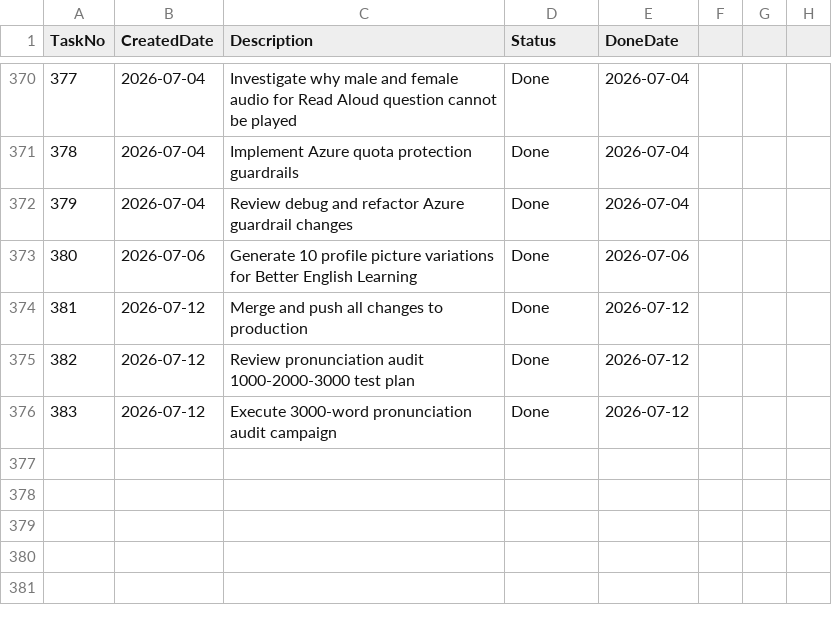
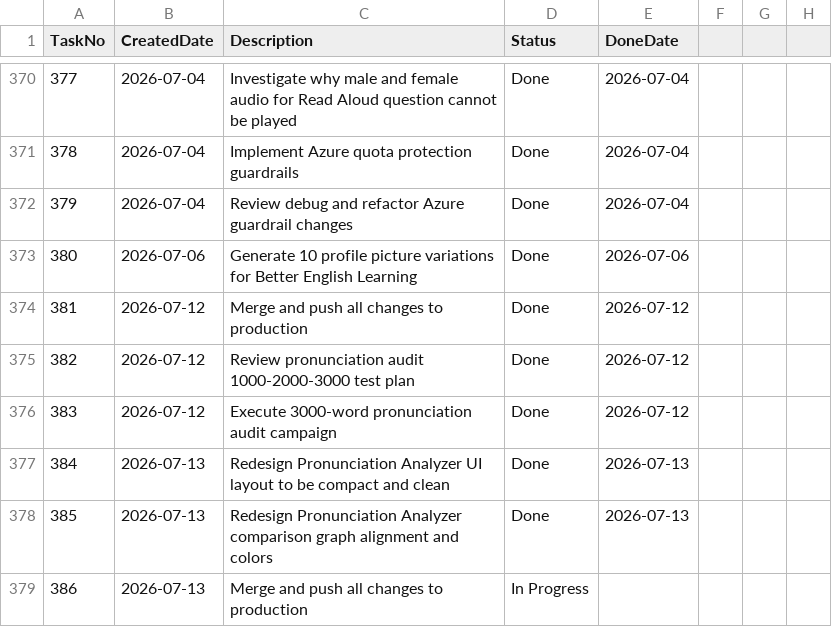
Before and after one commit to huathanhnam95-del/demoproject, a CSV file: TASK_TRACKER.csv, drawn as a sheet; only a part is shown, gaps mark what is left out; the diff names each change by its address in the sheet, - before the commit and + after, or states it on an @@ line.

Commit message:
V1.8.22: Redesign Pronunciation Analyzer UI and complete release V1.8.22

```diff
--- a/TASK_TRACKER.csv
+++ b/TASK_TRACKER.csv
+row 377: 384 | 2026-07-13 | Redesign Pronunciation Analyzer UI layout to be compact and clean | Done | 2026-07-13
+row 378: 385 | 2026-07-13 | Redesign Pronunciation Analyzer comparison graph alignment and colors | Done | 2026-07-13
+row 379: 386 | 2026-07-13 | Merge and push all changes to production | In Progress
```
Also changed, not shown: 20 other files.
